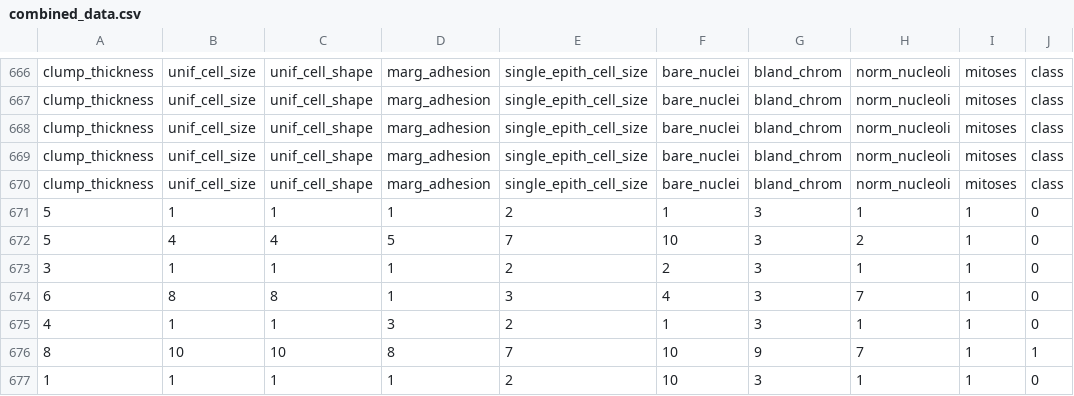
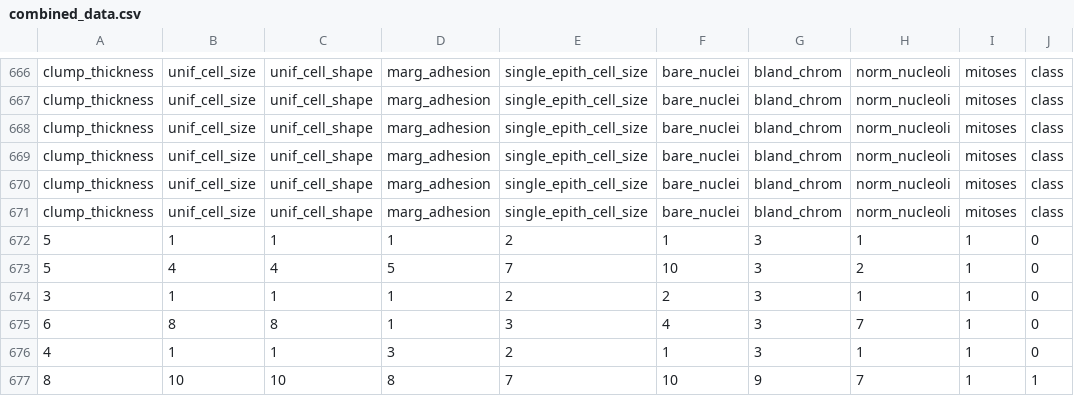
Before and after one commit to rajat1994/WebApp-for-breast-cancer-detection, a CSV file: combined_data.csv, drawn as a sheet; only a part is shown, gaps mark what is left out; the shorter side is filled out with more unchanged rows.

```diff
--- a/combined_data.csv
+++ b/combined_data.csv
@@ -670,2 +670,3 @@ clump_thickness,unif_cell_size,unif_cell_shape,marg_adhesion,single_epith_cell_s
 clump_thickness,unif_cell_size,unif_cell_shape,marg_adhesion,single_epith_cell_size,bare_nuclei,bland_chrom,norm_nucleoli,mitoses,class
+clump_thickness,unif_cell_size,unif_cell_shape,marg_adhesion,single_epith_cell_size,bare_nuclei,bland_chrom,norm_nucleoli,mitoses,class
 5,1,1,1,2,1,3,1,1,0
```
Also changed, not shown: 4 other files.
